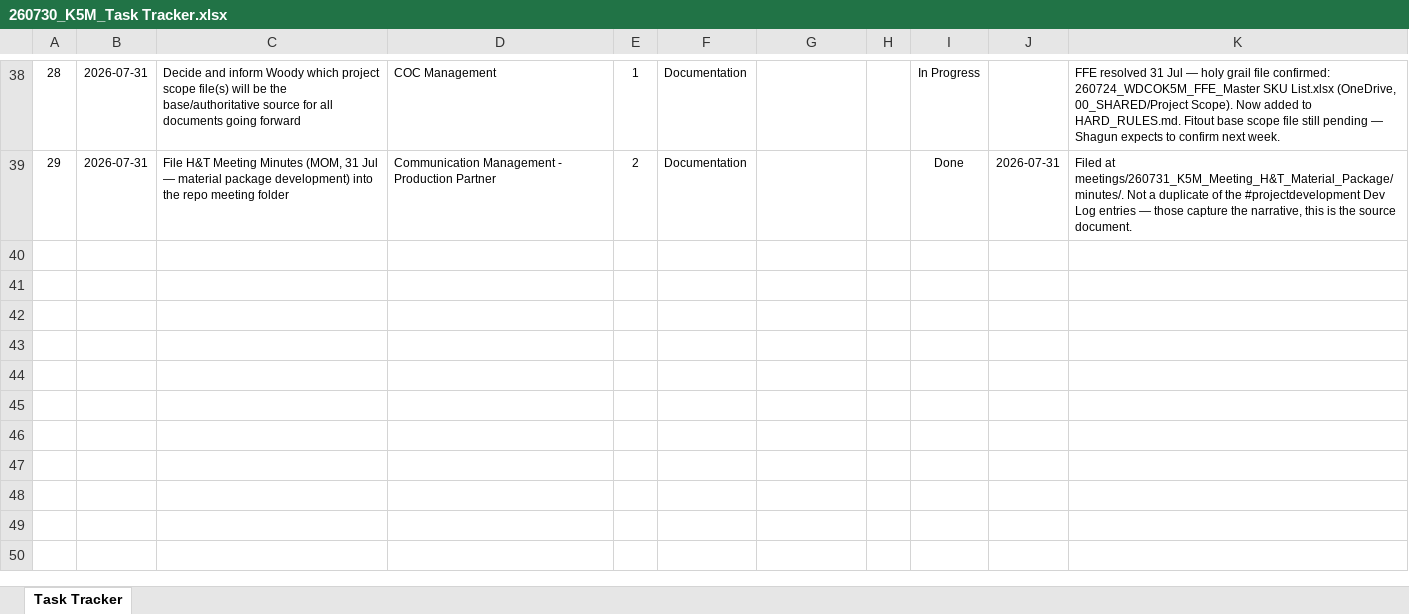
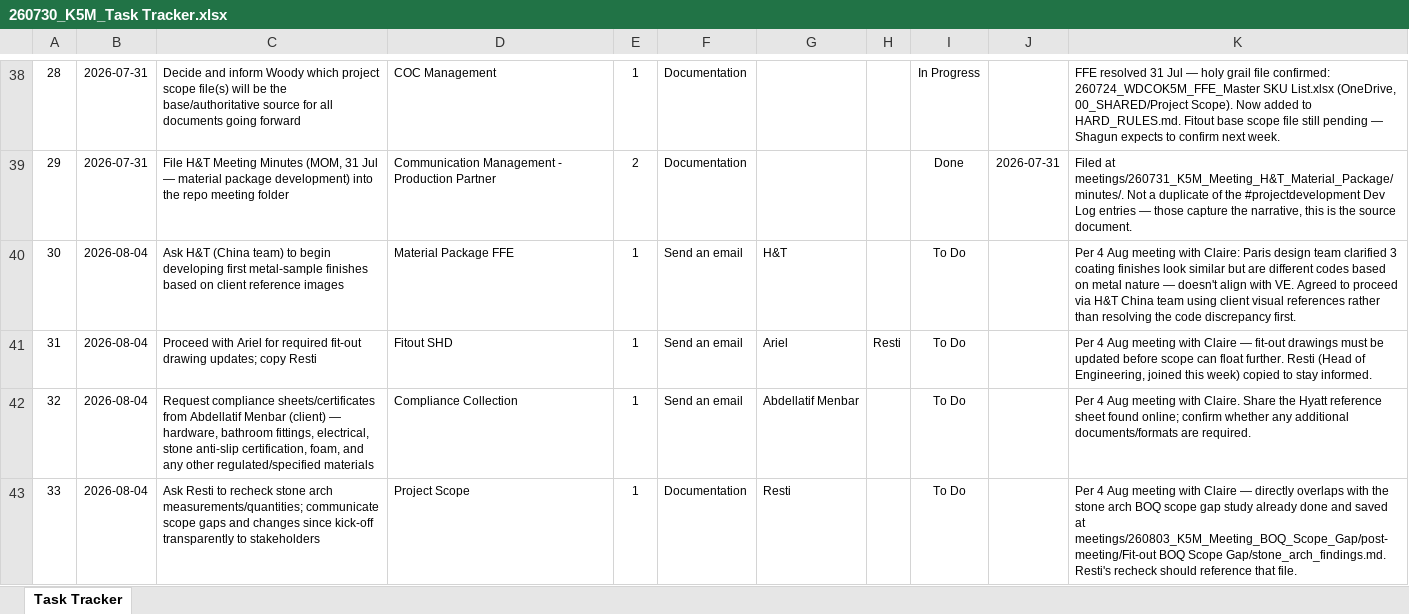
Before and after one commit to ShagunWC/K5M, an Excel workbook: 260730_K5M_Task Tracker.xlsx, sheet Task Tracker, drawn as a sheet; only a part is shown, gaps mark what is left out; values as stored, in another font and other column widths than the file's, no borders; conditional formats not drawn; the diff covers the shown part only; the diff names each change by its address in the sheet, - before the commit and + after, or states it on an @@ line.

Commit message:
Log 4 Aug meeting with Claire: update rows 2/3/11, add 8 new tasks (metal samples, drawings, compliance, BOQ recheck, substructure, site visit, SHD01, Resti connect)

```diff
--- a/260730_K5M_Task Tracker.xlsx (sheet Task Tracker)
+++ b/260730_K5M_Task Tracker.xlsx (sheet Task Tracker)
+row 40: 30 | 2026-08-04 | Ask H&T (China team) to begin developing first metal-sample finishes based on client reference images | Material Package FFE | 1 | Send an email | H&T |  | To Do |  | Per 4 Aug meeting with Claire: Paris design team clarified 3 coating finishes look similar but are different codes based on metal nature — doesn't align with VE. Agreed to proceed via H&T China team using client visual references rather than resolving the code discrepancy first.
+row 41: 31 | 2026-08-04 | Proceed with Ariel for required fit-out drawing updates; copy Resti | Fitout SHD | 1 | Send an email | Ariel | Resti | To Do |  | Per 4 Aug meeting with Claire — fit-out drawings must be updated before scope can float further. Resti (Head of Engineering, joined this week) copied to stay informed.
+row 42: 32 | 2026-08-04 | Request compliance sheets/certificates from Abdellatif Menbar (client) — hardware, bathroom fittings, electrical, stone anti-slip certification, foam, and any other regulated/specified materials | Compliance Collection | 1 | Send an email | Abdellatif Menbar |  | To Do |  | Per 4 Aug meeting with Claire. Share the Hyatt reference sheet found online; confirm whether any additional documents/formats are required.
+row 43: 33 | 2026-08-04 | Ask Resti to recheck stone arch measurements/quantities; communicate scope gaps and changes since kick-off transparently to stakeholders | Project Scope | 1 | Documentation | Resti |  | To Do |  | Per 4 Aug meeting with Claire — directly overlaps with the stone arch BOQ scope gap study already done and saved at meetings/260803_K5M_Meeting_BOQ_Scope_Gap/post-meeting/Fit-out BOQ Scope Gap/stone_arch_findings.md. Resti's recheck should reference that file.
```
Also changed, not shown: 4 added rows and 4 edited cells elsewhere in this sheet.
